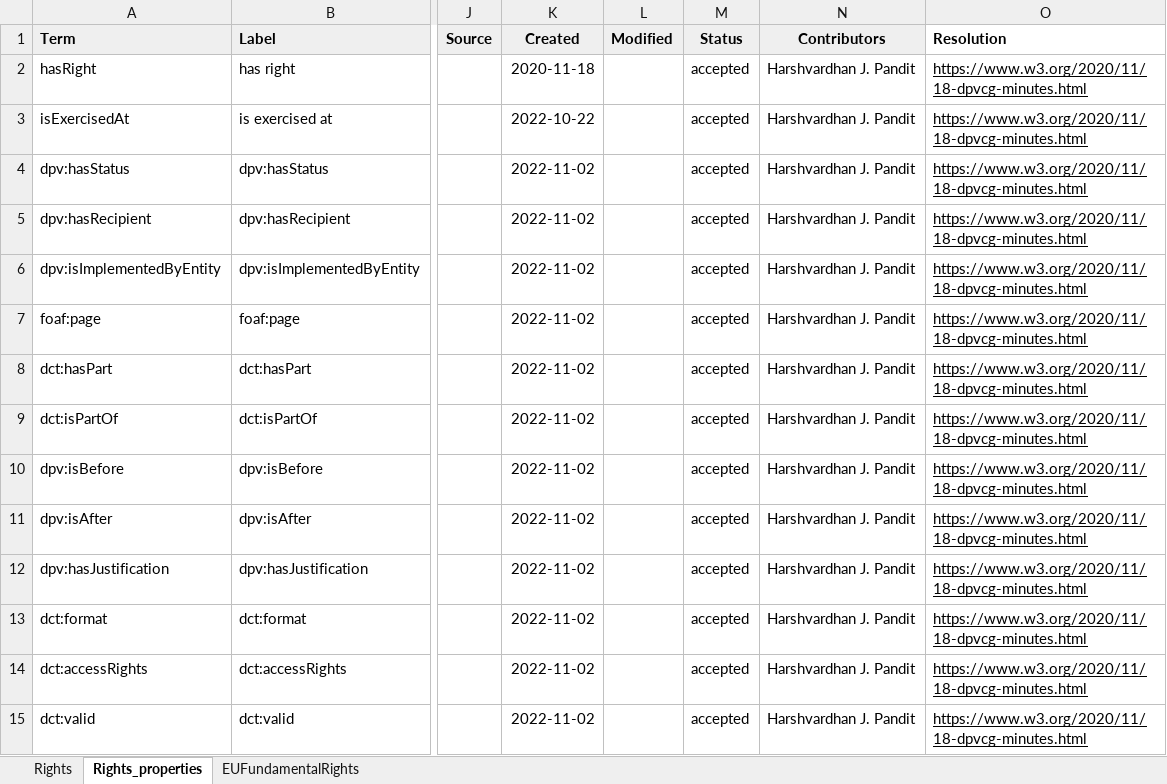
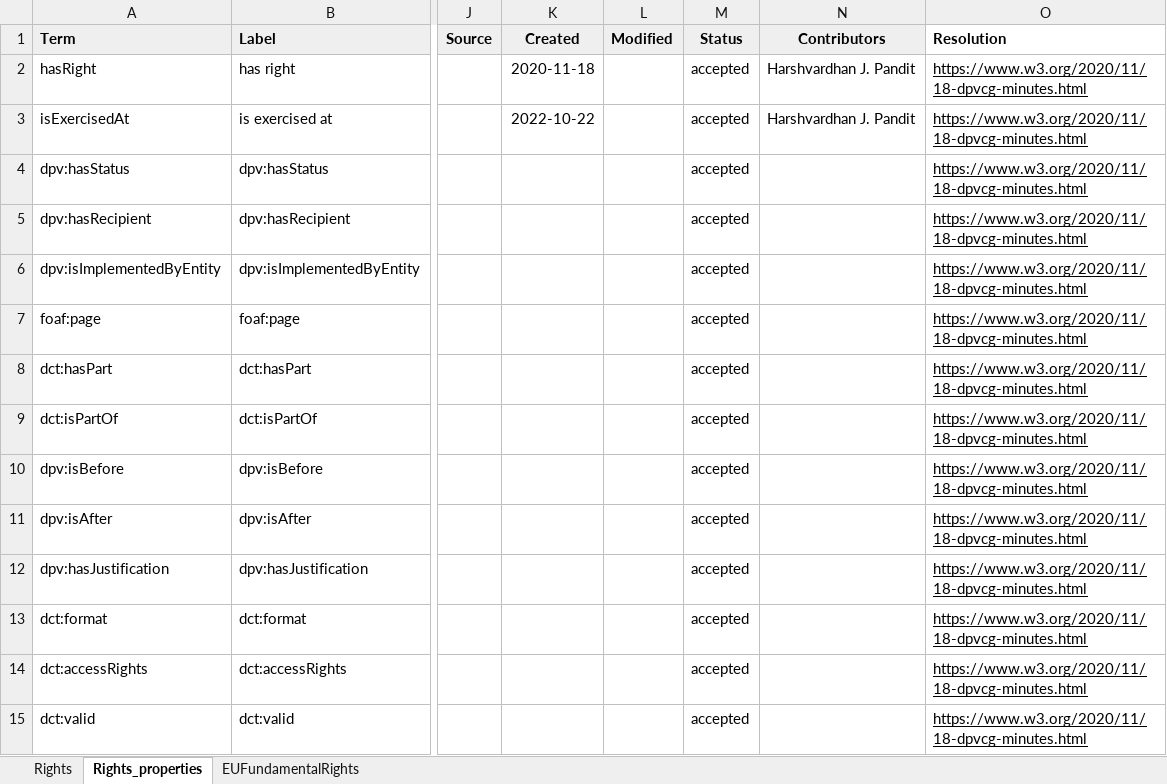
Before and after one commit to w3c/dpv, an Excel workbook: code/vocab_csv/rights.xlsx, sheet Rights_properties, drawn as a sheet; only a part is shown, gaps mark what is left out; values as stored, in another font and other column widths than the file's, no borders; charts and pictures and conditional formats not drawn; the diff names each change by its address in the sheet, - before the commit and + after, or states it on an @@ line.

```diff
--- a/code/vocab_csv/rights.xlsx (sheet Rights_properties)
+++ b/code/vocab_csv/rights.xlsx (sheet Rights_properties)
-K4:K15 (Created): 2022-11-02
+K4:K15 (Created): (empty)
-N4:N15 (Contributors): Harshvardhan J. Pandit
+N4:N15 (Contributors): (empty)
```
Also changed, not shown: 23 other files.
